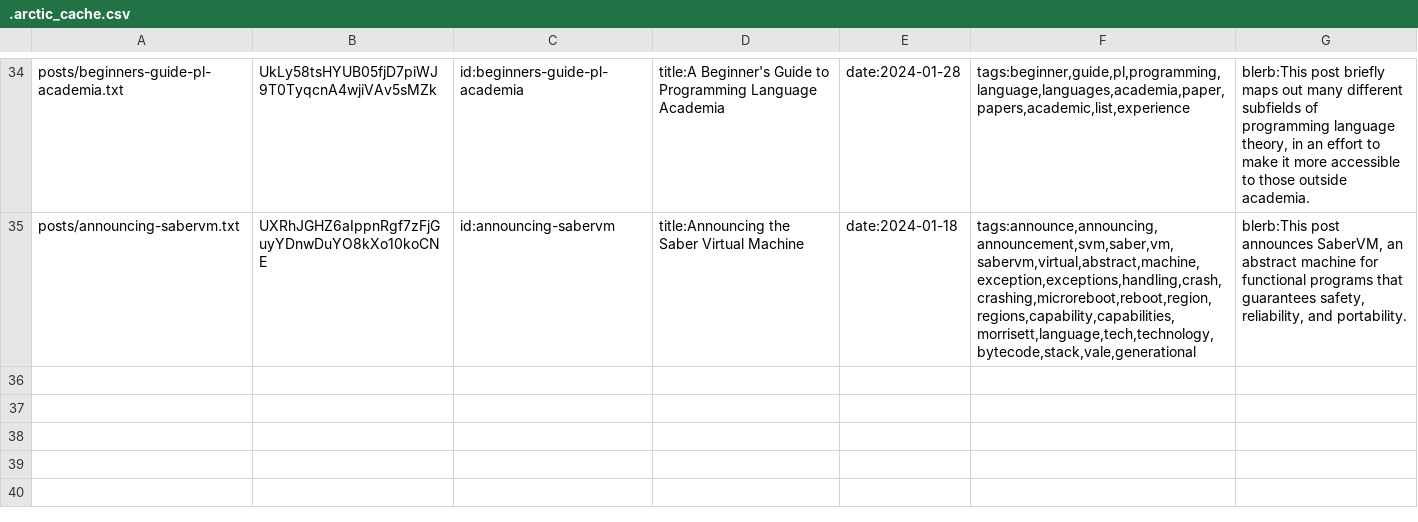
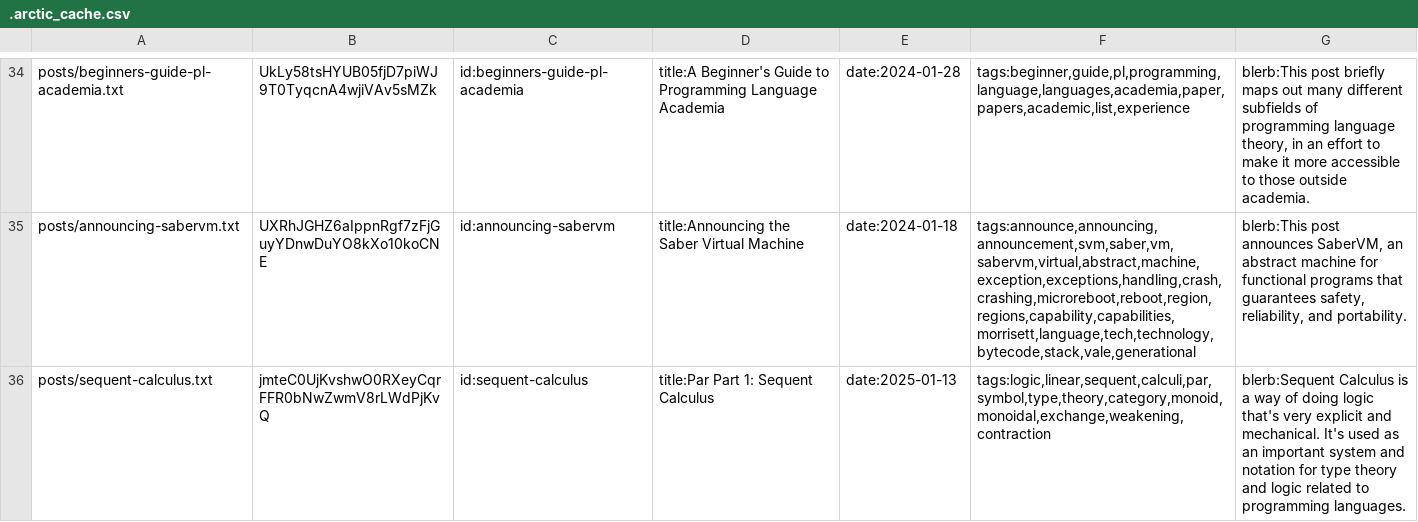
Before and after one commit to RyanBrewer317/ryanbrewer-dev, a CSV file: .arctic_cache.csv, drawn as a sheet; only a part is shown, gaps mark what is left out; the diff names each change by its address in the sheet, - before the commit and + after, or states it on an @@ line.

Commit message:
fix typo in sequent-calculus

```diff
--- a/.arctic_cache.csv
+++ b/.arctic_cache.csv
+row 36: posts/sequent-calculus.txt | jmteC0UjKvshwO0RXeyCqrFFR0bNwZwmV8rLWdPjKvQ | id:sequent-calculus | title:Par Part 1: Sequent Calculus | date:2025-01-13 | tags:logic,linear,sequent,calculi,par,symbol,type,theory,category,monoid,monoidal,exchange,weakening,contraction | blerb:Sequent Calculus is a way of doing logic that's very explicit and mechanical. It's used as an important system and notation for type theory and logic related to programming languages.
```
Also changed, not shown: 6 other files.
